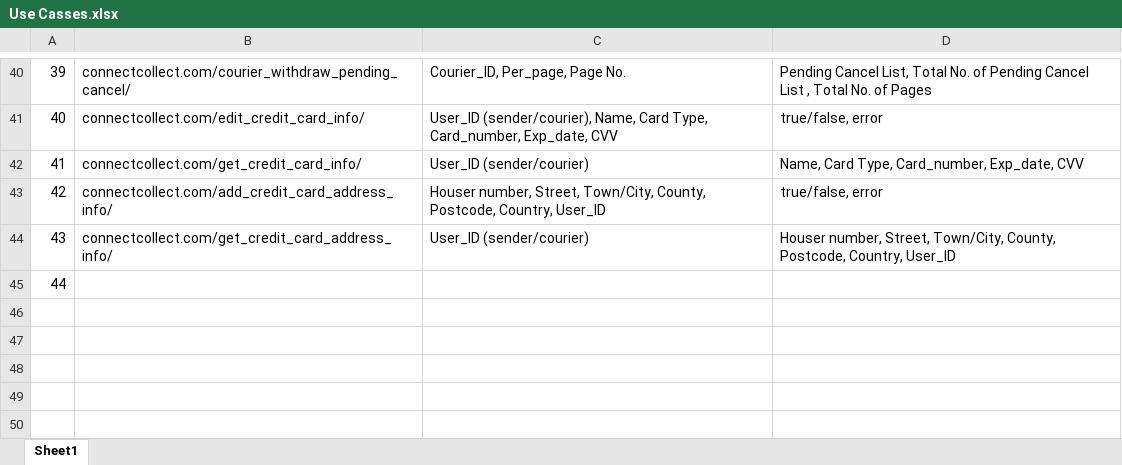
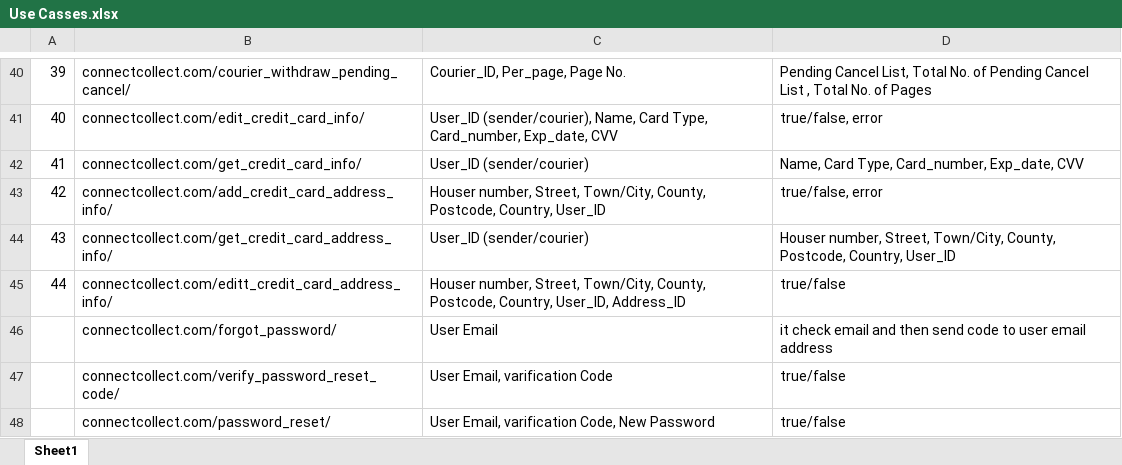
Before and after one commit to njcodemonster/C-C, an Excel workbook: BackEndLogic-Stubs/Use Casses.xlsx, sheet Sheet1, drawn as a sheet; only a part is shown, gaps mark what is left out; values as stored, in another font and other column widths than the file's, no borders; the diff names each change by its address in the sheet, - before the commit and + after, or states it on an @@ line.

Commit message:
Stubs & Use Casses

```diff
--- a/BackEndLogic-Stubs/Use Casses.xlsx (sheet Sheet1)
+++ b/BackEndLogic-Stubs/Use Casses.xlsx (sheet Sheet1)
-B45: (empty)
+B45: connectcollect.com/editt_credit_card_address_info/
-C45: (empty)
+C45: Houser number, Street, Town/City, County, Postcode, Country, User_ID, Address_ID
-D45: (empty)
+D45: true/false
+row 46:  | connectcollect.com/forgot_password/ | User Email | it check email and then send code to user email address
+row 47:  | connectcollect.com/verify_password_reset_code/ | User Email, varification Code | true/false
+row 48:  | connectcollect.com/password_reset/ | User Email, varification Code, New Password | true/false
```
Also changed, not shown: 1 other file.
